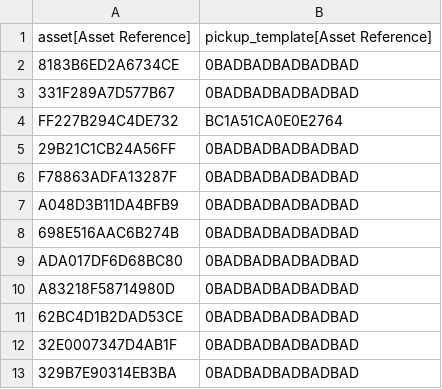
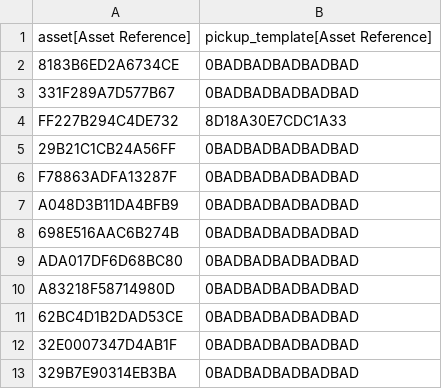
Before and after one commit to CommanderFoo/Core-Inventory-System, a CSV file: Data/DataTables/Inventory Assets.csv, drawn as a sheet.

```diff
--- a/Data/DataTables/Inventory Assets.csv
+++ b/Data/DataTables/Inventory Assets.csv
@@ -3,3 +3,3 @@
 "331F289A7D577B67","0BADBADBADBADBAD"
-"FF227B294C4DE732","BC1A51CA0E0E2764"
+"FF227B294C4DE732","8D18A30E7CDC1A33"
 "29B21C1CB24A56FF","0BADBADBADBADBAD"
```
Also changed, not shown: 4 other files.
